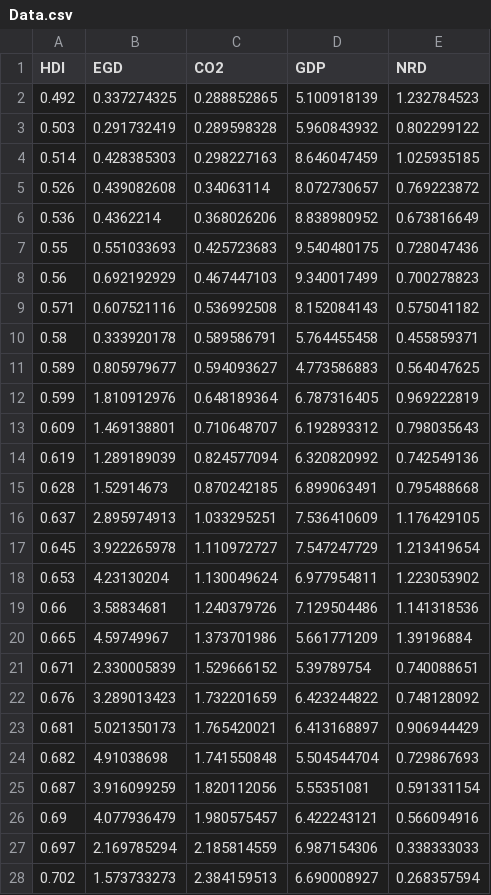
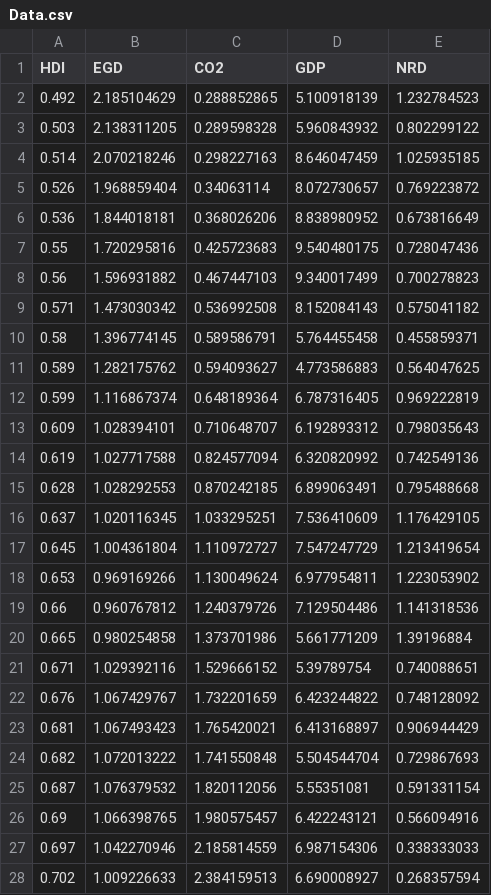
Before and after one commit to hoaingocnguyen12/Econometrcs, a CSV file: Data.csv, drawn as a sheet; only a part is shown; the diff covers the shown part only.

Commit message:
Update Data.csv

```diff
--- a/Data.csv
+++ b/Data.csv
@@ -1,28 +1,28 @@
 HDI,EGD,CO2,GDP,NRD
-0.492,0.337274325,0.288852865,5.100918139,1.232784523
-0.503,0.291732419,0.289598328,5.960843932,0.802299122
-0.514,0.428385303,0.298227163,8.646047459,1.025935185
-0.526,0.439082608,0.34063114,8.072730657,0.769223872
-0.536,0.4362214,0.368026206,8.838980952,0.673816649
-0.55,0.551033693,0.425723683,9.540480175,0.728047436
-0.56,0.692192929,0.467447103,9.340017499,0.700278823
-0.571,0.607521116,0.536992508,8.152084143,0.575041182
-0.58,0.333920178,0.589586791,5.764455458,0.455859371
-0.589,0.805979677,0.594093627,4.773586883,0.564047625
-0.599,1.810912976,0.648189364,6.787316405,0.969222819
-0.609,1.469138801,0.710648707,6.192893312,0.798035643
-0.619,1.289189039,0.824577094,6.320820992,0.742549136
-0.628,1.52914673,0.870242185,6.899063491,0.795488668
-0.637,2.895974913,1.033295251,7.536410609,1.176429105
-0.645,3.922265978,1.110972727,7.547247729,1.213419654
-0.653,4.23130204,1.130049624,6.977954811,1.223053902
-0.66,3.58834681,1.240379726,7.129504486,1.141318536
-0.665,4.59749967,1.373701986,5.661771209,1.39196884
-0.671,2.330005839,1.529666152,5.39789754,0.740088651
-0.676,3.289013423,1.732201659,6.423244822,0.748128092
-0.681,5.021350173,1.765420021,6.413168897,0.906944429
-0.682,4.91038698,1.741550848,5.504544704,0.729867693
-0.687,3.916099259,1.820112056,5.55351081,0.591331154
-0.69,4.077936479,1.980575457,6.422243121,0.566094916
-0.697,2.169785294,2.185814559,6.987154306,0.338333033
-0.702,1.573733273,2.384159513,6.690008927,0.268357594
+0.492,2.185104629,0.288852865,5.100918139,1.232784523
+0.503,2.138311205,0.289598328,5.960843932,0.802299122
+0.514,2.070218246,0.298227163,8.646047459,1.025935185
+0.526,1.968859404,0.34063114,8.072730657,0.769223872
+0.536,1.844018181,0.368026206,8.838980952,0.673816649
+0.55,1.720295816,0.425723683,9.540480175,0.728047436
+0.56,1.596931882,0.467447103,9.340017499,0.700278823
+0.571,1.473030342,0.536992508,8.152084143,0.575041182
+0.58,1.396774145,0.589586791,5.764455458,0.455859371
+0.589,1.282175762,0.594093627,4.773586883,0.564047625
+0.599,1.116867374,0.648189364,6.787316405,0.969222819
+0.609,1.028394101,0.710648707,6.192893312,0.798035643
+0.619,1.027717588,0.824577094,6.320820992,0.742549136
+0.628,1.028292553,0.870242185,6.899063491,0.795488668
+0.637,1.020116345,1.033295251,7.536410609,1.176429105
+0.645,1.004361804,1.110972727,7.547247729,1.213419654
+0.653,0.969169266,1.130049624,6.977954811,1.223053902
+0.66,0.960767812,1.240379726,7.129504486,1.141318536
+0.665,0.980254858,1.373701986,5.661771209,1.39196884
+0.671,1.029392116,1.529666152,5.39789754,0.740088651
+0.676,1.067429767,1.732201659,6.423244822,0.748128092
+0.681,1.067493423,1.765420021,6.413168897,0.906944429
+0.682,1.072013222,1.741550848,5.504544704,0.729867693
+0.687,1.076379532,1.820112056,5.55351081,0.591331154
+0.69,1.066398765,1.980575457,6.422243121,0.566094916
+0.697,1.042270946,2.185814559,6.987154306,0.338333033
+0.702,1.009226633,2.384159513,6.690008927,0.268357594
```
Also changed, not shown: 97 edited cells elsewhere in this file.
